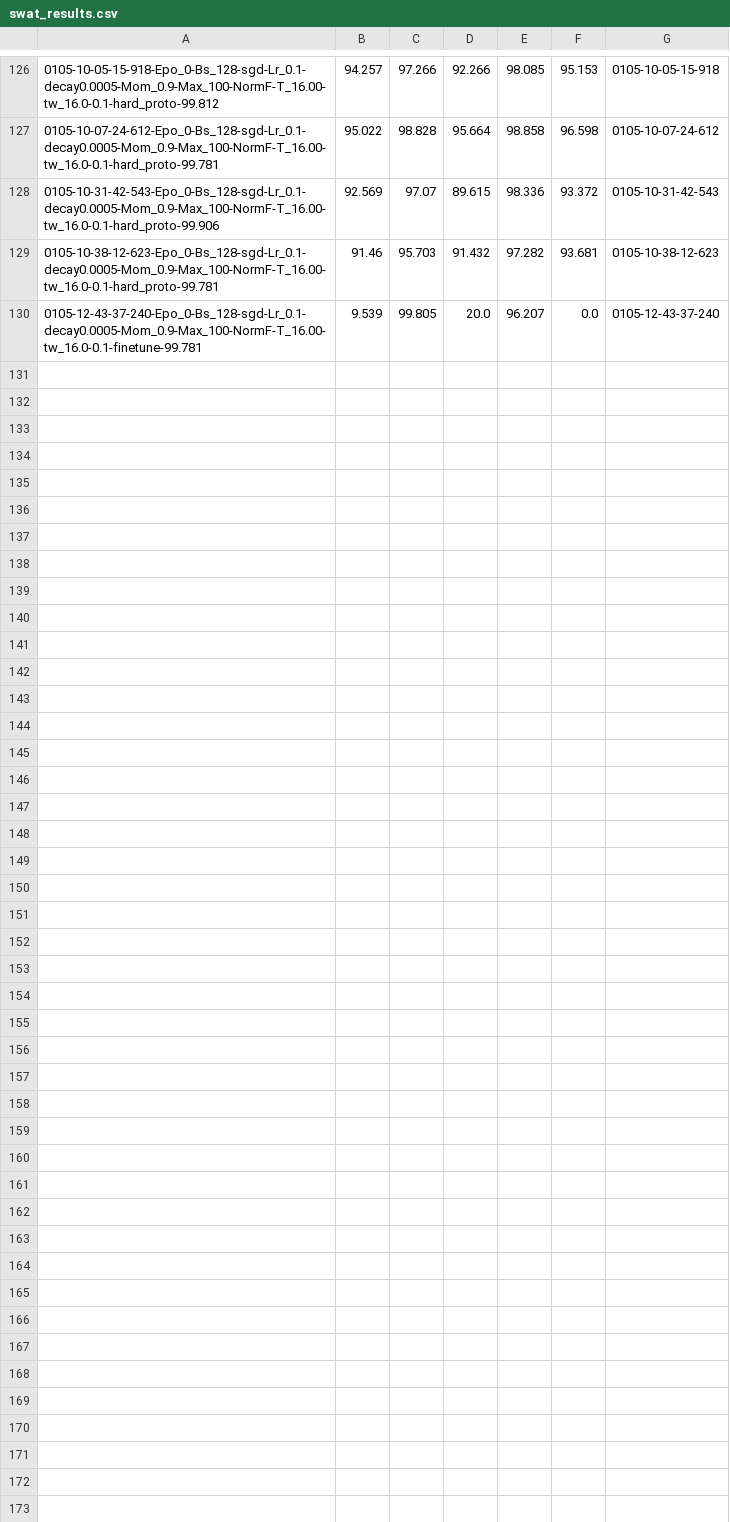
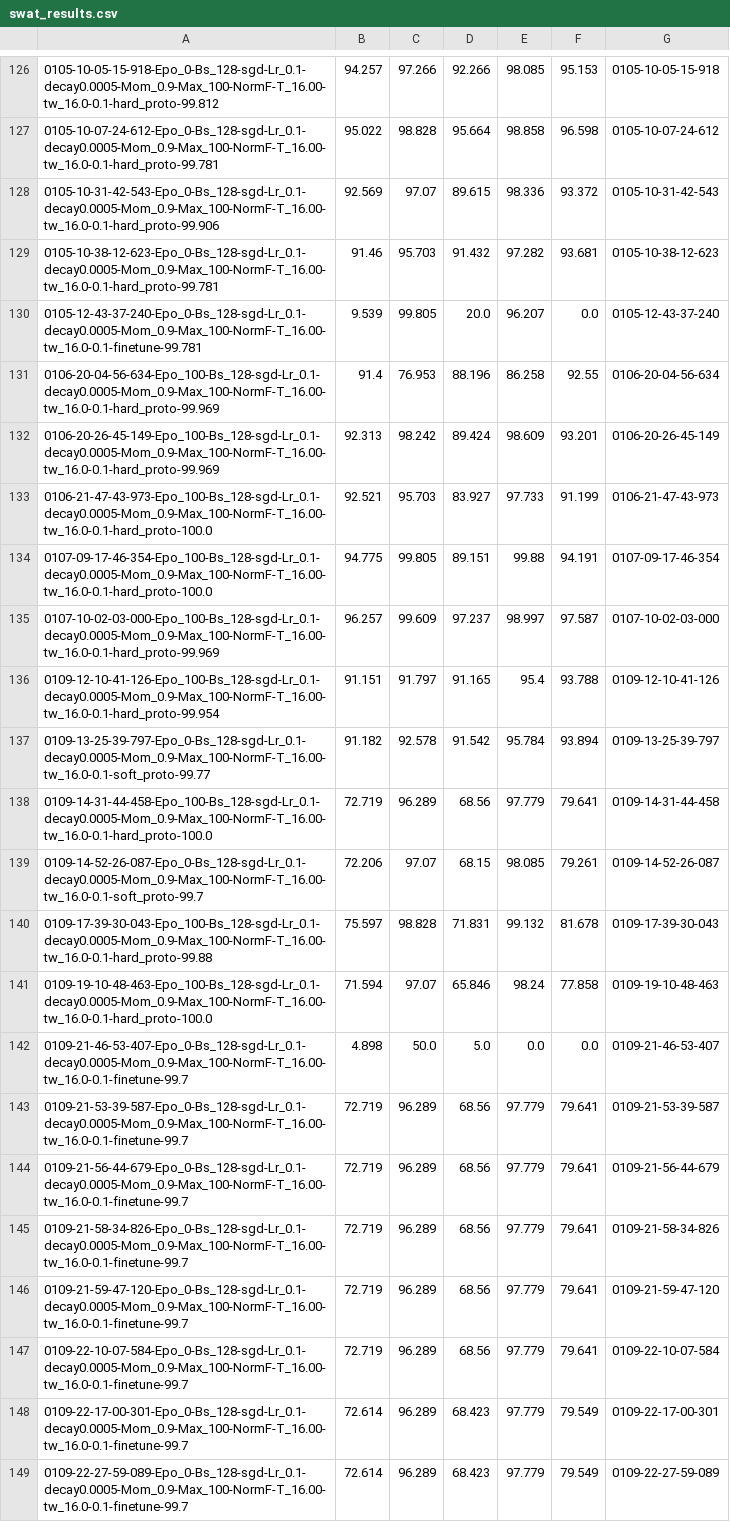
Before and after one commit to apencilofpig/TEEN, a CSV file: results/main/teen/swat_results.csv, drawn as a sheet; only a part is shown, gaps mark what is left out; the diff names each change by its address in the sheet, - before the commit and + after, or states it on an @@ line.

```diff
--- a/results/main/teen/swat_results.csv
+++ b/results/main/teen/swat_results.csv
+row 131: 0106-20-04-56-634-Epo_100-Bs_128-sgd-Lr_0.1-decay0.0005-Mom_0.9-Max_100-NormF-T_16.00-tw_16.0-0.1-hard_proto-99.969 | 91.4 | 76.953 | 88.196 | 86.258 | 92.55 | 0106-20-04-56-634
+row 132: 0106-20-26-45-149-Epo_100-Bs_128-sgd-Lr_0.1-decay0.0005-Mom_0.9-Max_100-NormF-T_16.00-tw_16.0-0.1-hard_proto-99.969 | 92.313 | 98.242 | 89.424 | 98.609 | 93.201 | 0106-20-26-45-149
+row 133: 0106-21-47-43-973-Epo_100-Bs_128-sgd-Lr_0.1-decay0.0005-Mom_0.9-Max_100-NormF-T_16.00-tw_16.0-0.1-hard_proto-100.0 | 92.521 | 95.703 | 83.927 | 97.733 | 91.199 | 0106-21-47-43-973
+row 134: 0107-09-17-46-354-Epo_100-Bs_128-sgd-Lr_0.1-decay0.0005-Mom_0.9-Max_100-NormF-T_16.00-tw_16.0-0.1-hard_proto-100.0 | 94.775 | 99.805 | 89.151 | 99.88 | 94.191 | 0107-09-17-46-354
+row 135: 0107-10-02-03-000-Epo_100-Bs_128-sgd-Lr_0.1-decay0.0005-Mom_0.9-Max_100-NormF-T_16.00-tw_16.0-0.1-hard_proto-99.969 | 96.257 | 99.609 | 97.237 | 98.997 | 97.587 | 0107-10-02-03-000
+row 136: 0109-12-10-41-126-Epo_100-Bs_128-sgd-Lr_0.1-decay0.0005-Mom_0.9-Max_100-NormF-T_16.00-tw_16.0-0.1-hard_proto-99.954 | 91.151 | 91.797 | 91.165 | 95.4 | 93.788 | 0109-12-10-41-126
+row 137: 0109-13-25-39-797-Epo_0-Bs_128-sgd-Lr_0.1-decay0.0005-Mom_0.9-Max_100-NormF-T_16.00-tw_16.0-0.1-soft_proto-99.77 | 91.182 | 92.578 | 91.542 | 95.784 | 93.894 | 0109-13-25-39-797
+row 138: 0109-14-31-44-458-Epo_100-Bs_128-sgd-Lr_0.1-decay0.0005-Mom_0.9-Max_100-NormF-T_16.00-tw_16.0-0.1-hard_proto-100.0 | 72.719 | 96.289 | 68.56 | 97.779 | 79.641 | 0109-14-31-44-458
+row 139: 0109-14-52-26-087-Epo_0-Bs_128-sgd-Lr_0.1-decay0.0005-Mom_0.9-Max_100-NormF-T_16.00-tw_16.0-0.1-soft_proto-99.7 | 72.206 | 97.07 | 68.15 | 98.085 | 79.261 | 0109-14-52-26-087
+row 140: 0109-17-39-30-043-Epo_100-Bs_128-sgd-Lr_0.1-decay0.0005-Mom_0.9-Max_100-NormF-T_16.00-tw_16.0-0.1-hard_proto-99.88 | 75.597 | 98.828 | 71.831 | 99.132 | 81.678 | 0109-17-39-30-043
+row 141: 0109-19-10-48-463-Epo_100-Bs_128-sgd-Lr_0.1-decay0.0005-Mom_0.9-Max_100-NormF-T_16.00-tw_16.0-0.1-hard_proto-100.0 | 71.594 | 97.07 | 65.846 | 98.24 | 77.858 | 0109-19-10-48-463
+row 142: 0109-21-46-53-407-Epo_0-Bs_128-sgd-Lr_0.1-decay0.0005-Mom_0.9-Max_100-NormF-T_16.00-tw_16.0-0.1-finetune-99.7 | 4.898 | 50.0 | 5.0 | 0.0 | 0.0 | 0109-21-46-53-407
+row 143: 0109-21-53-39-587-Epo_0-Bs_128-sgd-Lr_0.1-decay0.0005-Mom_0.9-Max_100-NormF-T_16.00-tw_16.0-0.1-finetune-99.7 | 72.719 | 96.289 | 68.56 | 97.779 | 79.641 | 0109-21-53-39-587
+row 144: 0109-21-56-44-679-Epo_0-Bs_128-sgd-Lr_0.1-decay0.0005-Mom_0.9-Max_100-NormF-T_16.00-tw_16.0-0.1-finetune-99.7 | 72.719 | 96.289 | 68.56 | 97.779 | 79.641 | 0109-21-56-44-679
+row 145: 0109-21-58-34-826-Epo_0-Bs_128-sgd-Lr_0.1-decay0.0005-Mom_0.9-Max_100-NormF-T_16.00-tw_16.0-0.1-finetune-99.7 | 72.719 | 96.289 | 68.56 | 97.779 | 79.641 | 0109-21-58-34-826
+row 146: 0109-21-59-47-120-Epo_0-Bs_128-sgd-Lr_0.1-decay0.0005-Mom_0.9-Max_100-NormF-T_16.00-tw_16.0-0.1-finetune-99.7 | 72.719 | 96.289 | 68.56 | 97.779 | 79.641 | 0109-21-59-47-120
+row 147: 0109-22-10-07-584-Epo_0-Bs_128-sgd-Lr_0.1-decay0.0005-Mom_0.9-Max_100-NormF-T_16.00-tw_16.0-0.1-finetune-99.7 | 72.719 | 96.289 | 68.56 | 97.779 | 79.641 | 0109-22-10-07-584
+row 148: 0109-22-17-00-301-Epo_0-Bs_128-sgd-Lr_0.1-decay0.0005-Mom_0.9-Max_100-NormF-T_16.00-tw_16.0-0.1-finetune-99.7 | 72.614 | 96.289 | 68.423 | 97.779 | 79.549 | 0109-22-17-00-301
+row 149: 0109-22-27-59-089-Epo_0-Bs_128-sgd-Lr_0.1-decay0.0005-Mom_0.9-Max_100-NormF-T_16.00-tw_16.0-0.1-finetune-99.7 | 72.614 | 96.289 | 68.423 | 97.779 | 79.549 | 0109-22-27-59-089
```
Also changed, not shown: 20 other files.
